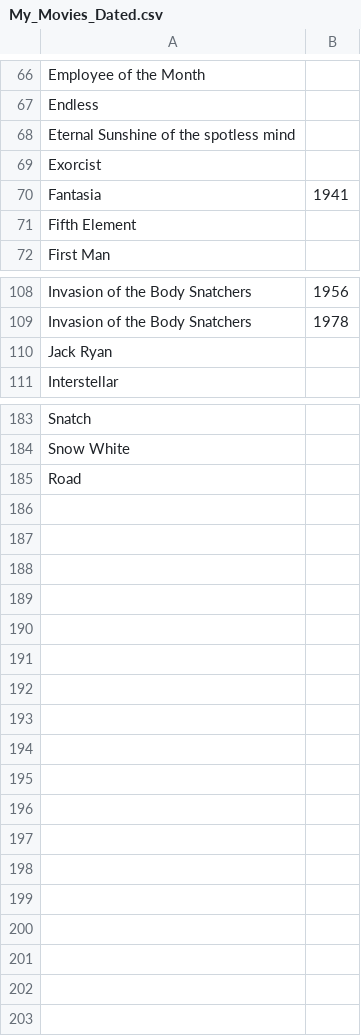
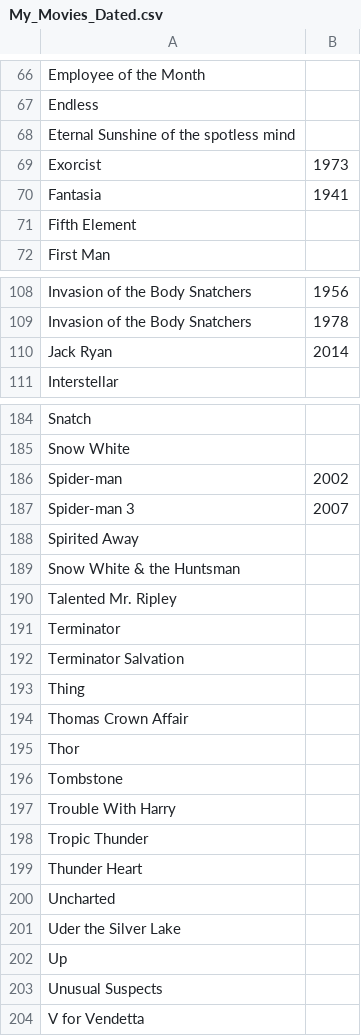
Before and after one commit to damovand/syntax_samples, a CSV file: data/My_Movies_Dated.csv, drawn as a sheet; only a part is shown, gaps mark what is left out; the diff covers the shown part only.

```diff
--- a/data/My_Movies_Dated.csv
+++ b/data/My_Movies_Dated.csv
@@ -68,3 +68,3 @@ Endless,
 Eternal Sunshine of the spotless mind,
-Exorcist,
+Exorcist,1973
 Fantasia,1941
@@ -109,3 +109,3 @@ Invasion of the Body Snatchers,1956
 Invasion of the Body Snatchers,1978
-Jack Ryan,
+Jack Ryan,2014
 Interstellar,
@@ -184,2 +185,20 @@ Snatch,
 Snow White,
-Road,
+Spider-man ,2002
+Spider-man 3,2007
+Spirited Away,
+Snow White & the Huntsman,
+Talented Mr. Ripley,
+Terminator,
+Terminator Salvation,
+Thing,
+Thomas Crown Affair,
+Thor,
+Tombstone,
+Trouble With Harry,
+Tropic Thunder,
+Thunder Heart,
+Uncharted,
+Uder the Silver Lake,
+Up,
+Unusual Suspects,
+V for Vendetta,
```
Also changed, not shown: 1 added row and 2 edited cells elsewhere in this file, data/my_Movies_Detailed.csv, data/my_Movies_Details_Completed.csv, 4 other files.
